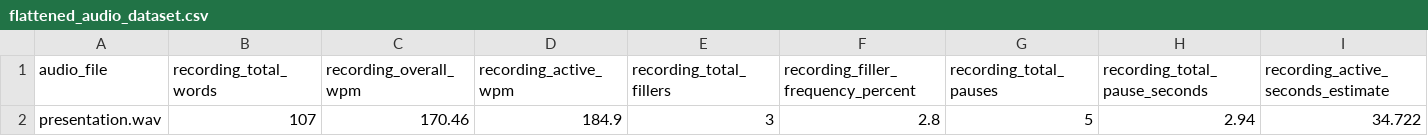
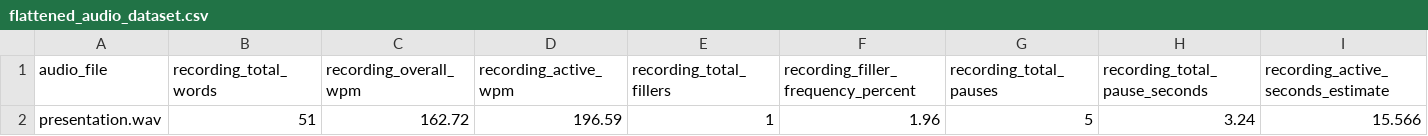
Before and after one commit to shrikanth-rao/Astra-Hunters-2.0, a CSV file: output/audio_ml_dataset/flattened_audio_dataset.csv, drawn as a sheet; only a part is shown; removed rows and columns are numbered as before the commit, all else as after; rows hold the shown columns only; the diff names each change by its address in the sheet, - before the commit and + after, or states it on an @@ line.

```diff
--- a/output/audio_ml_dataset/flattened_audio_dataset.csv
+++ b/output/audio_ml_dataset/flattened_audio_dataset.csv
-row 2: presentation.wav | 107 | 170.46 | 184.9 | 3 | 2.8 | 5 | 2.94 | 34.722
+row 2: presentation.wav | 51 | 162.72 | 196.59 | 1 | 1.96 | 5 | 3.24 | 15.566
```
Also changed, not shown: output/audio_out/speech_ml_dataset.csv, output/video_ml_dataset/video_ml_dataset.csv, 19 other files.
